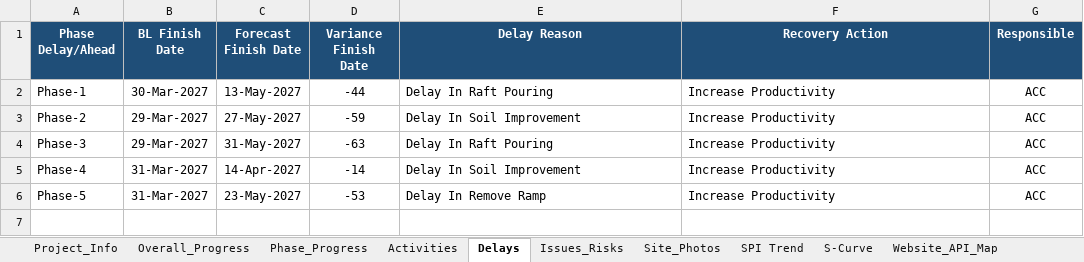
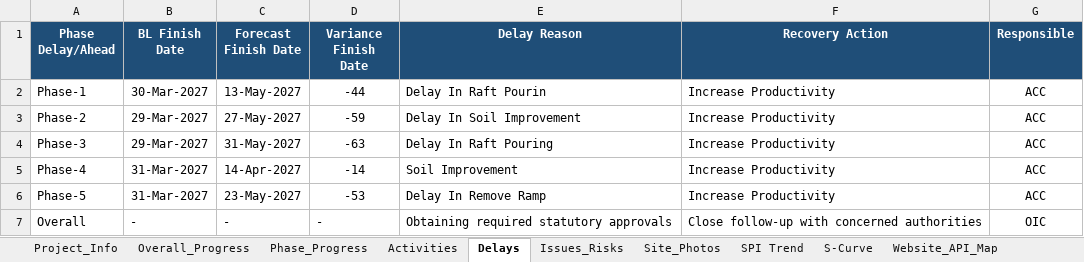
Before and after one commit to ahmedabdelrady18-tech/Maseel-dashboard, an Excel workbook: data/project-dashboard.xlsx, sheet Delays, drawn as a sheet; values as stored, in another font and other column widths than the file's, no borders; table styles not drawn; the diff names each change by its address in the sheet, - before the commit and + after, or states it on an @@ line.

```diff
--- a/data/project-dashboard.xlsx (sheet Delays)
+++ b/data/project-dashboard.xlsx (sheet Delays)
-E2 (Delay Reason): Delay In Raft Pouring
+E2 (Delay Reason): Delay In Raft Pourin
-E5 (Delay Reason): Delay In Soil Improvement
+E5 (Delay Reason): Soil Improvement
+row 7: Overall | - | - | - | Obtaining required statutory approvals | Close follow-up with concerned authorities | OIC
```
Also changed, not shown: sheet Activities, sheet Overall_Progress, sheet Phase_Progress, sheet Issues_Risks, sheet SPI Trend, sheet S-Curve, charts or pictures, 5 other files.
